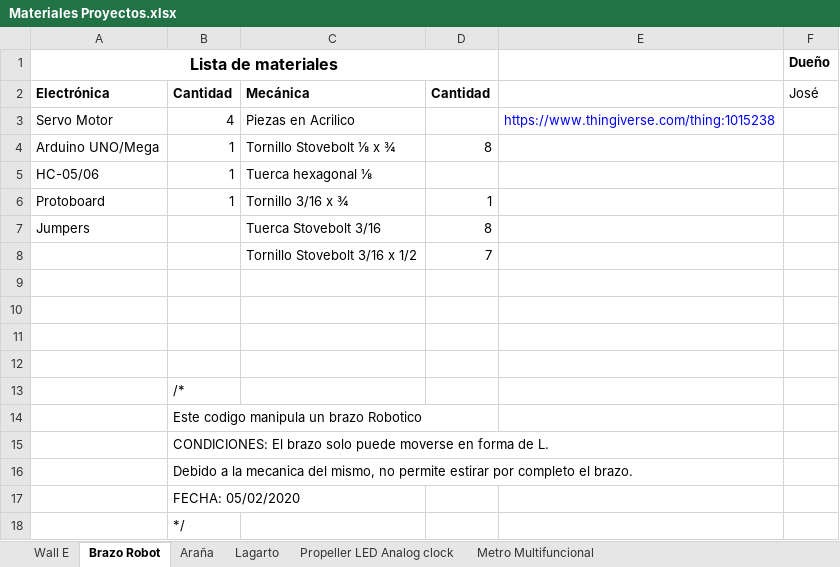
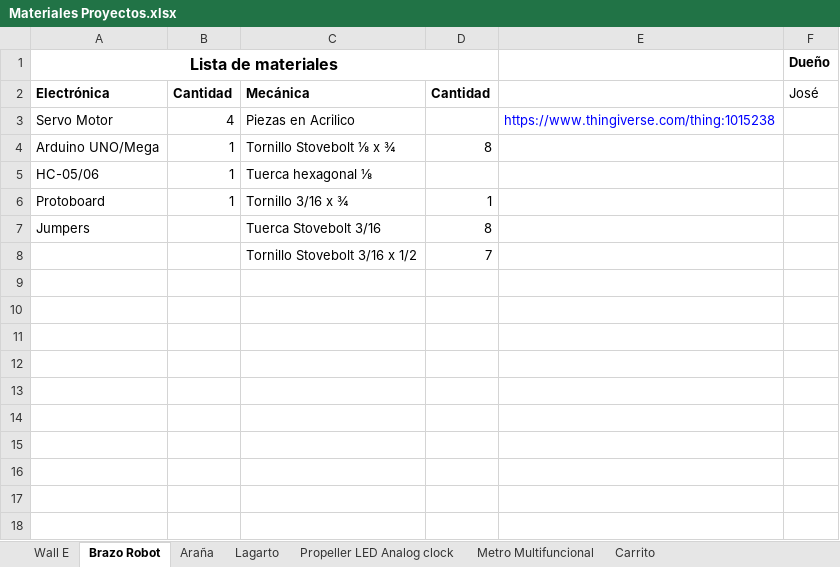
Before and after one commit to Ayni-LAB/Proyectos_Arduino, an Excel workbook: Materiales Proyectos.xlsx, sheet Brazo Robot, drawn as a sheet; values as stored, in another font and other column widths than the file's, no borders; the diff names each change by its address in the sheet, - before the commit and + after, or states it on an @@ line.

```diff
--- a/Materiales Proyectos.xlsx (sheet Brazo Robot)
+++ b/Materiales Proyectos.xlsx (sheet Brazo Robot)
+sheet tab: Carrito
-row 9: (empty)
-row 10: (empty)
-row 11: (empty)
-row 12: (empty)
-row 13:  | /*
-row 14:  | Este codigo manipula un brazo Robotico
-row 15:  | CONDICIONES: El brazo solo puede moverse en forma de L.
-row 16:  | Debido a la mecanica del mismo, no permite estirar por completo el brazo.
-row 17:  | FECHA: 05/02/2020
-row 18:  | */
```
Also changed, not shown: 27 other files.
